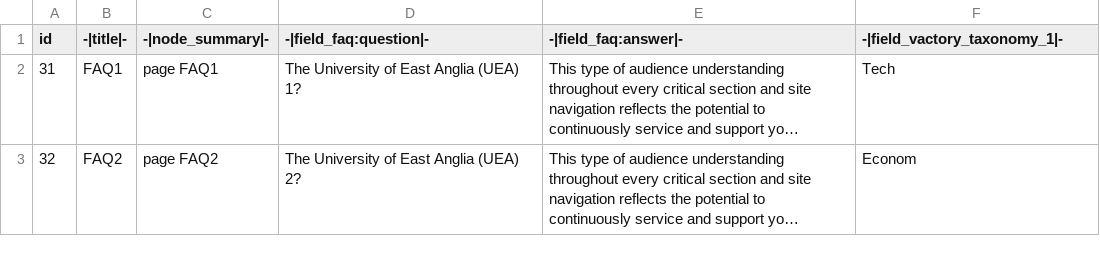
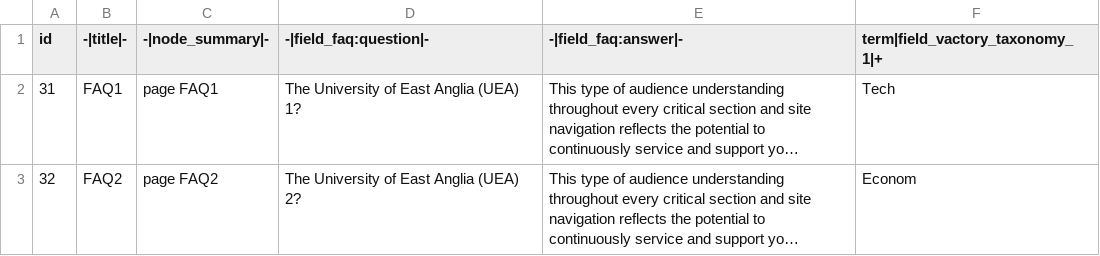
Before and after one commit to voidagency/vactory_starter_kit, a CSV file: modules/vactory_faq/assets/migrate/node--vactory_faq.csv, drawn as a sheet; only a part is shown; long unchanged cells end in …; the diff names each change by its address in the sheet, - before the commit and + after, or states it on an @@ line.

Commit message:
fix: faq csv

```diff
--- a/modules/vactory_faq/assets/migrate/node--vactory_faq.csv
+++ b/modules/vactory_faq/assets/migrate/node--vactory_faq.csv
-F1: -|field_vactory_taxonomy_1|-
+F1: term|field_vactory_taxonomy_1|+
```
